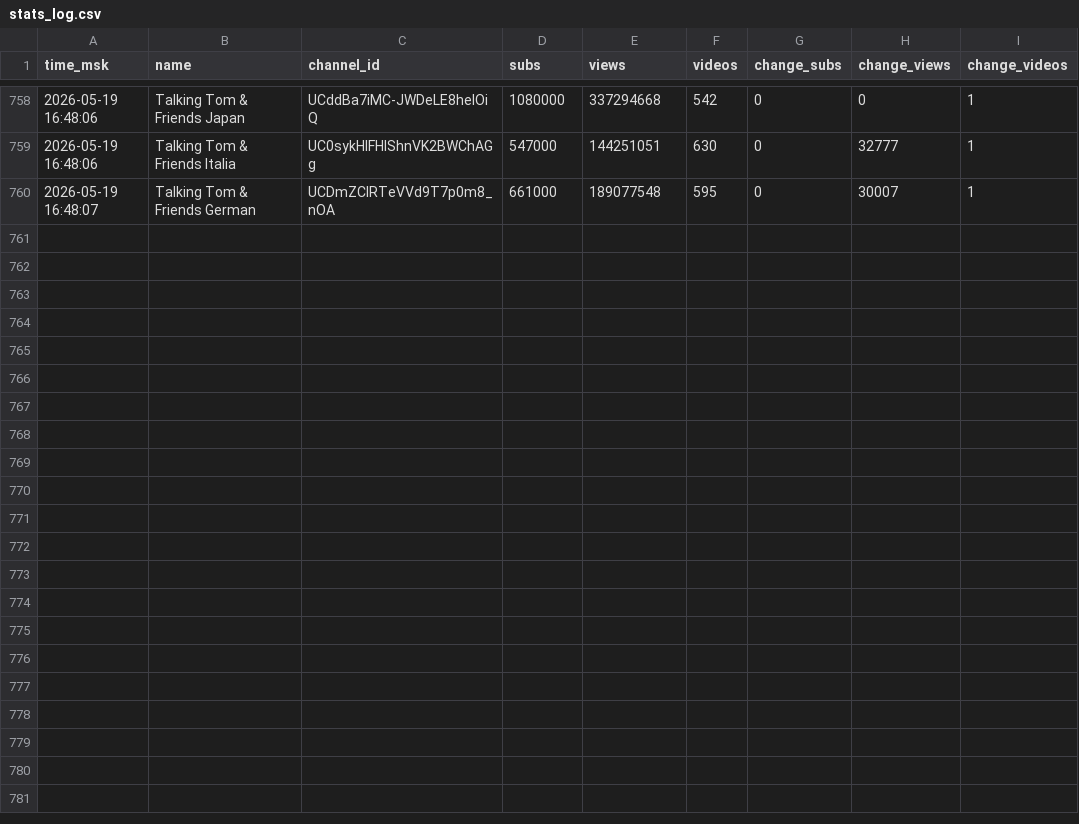
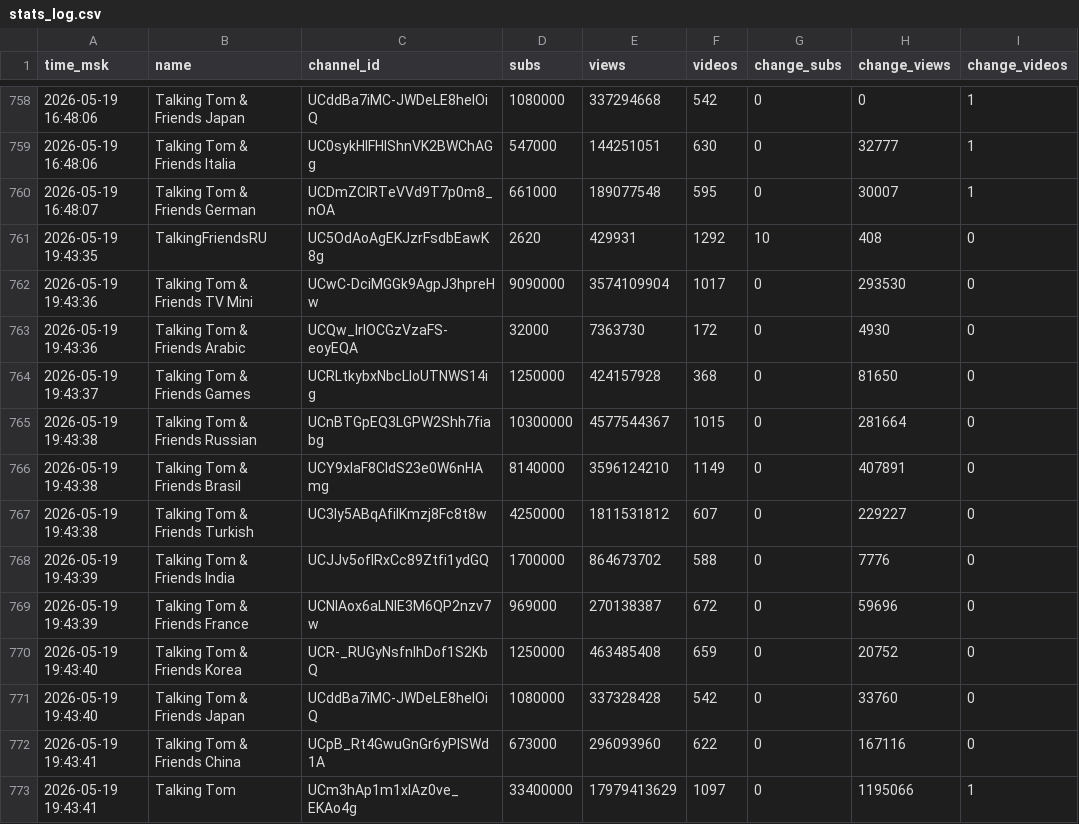
Before and after one commit to PozzisMine/TalkingFriendsStats, a CSV file: stats_log.csv, drawn as a sheet; only a part is shown, gaps mark what is left out; the diff names each change by its address in the sheet, - before the commit and + after, or states it on an @@ line.

```diff
--- a/stats_log.csv
+++ b/stats_log.csv
+row 761: 2026-05-19 19:43:35 | TalkingFriendsRU | UC5OdAoAgEKJzrFsdbEawK8g | 2620 | 429931 | 1292 | 10 | 408 | 0
+row 762: 2026-05-19 19:43:36 | Talking Tom & Friends TV Mini | UCwC-DciMGGk9AgpJ3hpreHw | 9090000 | 3574109904 | 1017 | 0 | 293530 | 0
+row 763: 2026-05-19 19:43:36 | Talking Tom & Friends Arabic | UCQw_lrIOCGzVzaFS-eoyEQA | 32000 | 7363730 | 172 | 0 | 4930 | 0
+row 764: 2026-05-19 19:43:37 | Talking Tom & Friends Games | UCRLtkybxNbcLloUTNWS14ig | 1250000 | 424157928 | 368 | 0 | 81650 | 0
+row 765: 2026-05-19 19:43:38 | Talking Tom & Friends Russian | UCnBTGpEQ3LGPW2Shh7fiabg | 10300000 | 4577544367 | 1015 | 0 | 281664 | 0
+row 766: 2026-05-19 19:43:38 | Talking Tom & Friends Brasil | UCY9xIaF8CIdS23e0W6nHAmg | 8140000 | 3596124210 | 1149 | 0 | 407891 | 0
+row 767: 2026-05-19 19:43:38 | Talking Tom & Friends Turkish | UC3ly5ABqAfilKmzj8Fc8t8w | 4250000 | 1811531812 | 607 | 0 | 229227 | 0
+row 768: 2026-05-19 19:43:39 | Talking Tom & Friends India | UCJJv5oflRxCc89Ztfi1ydGQ | 1700000 | 864673702 | 588 | 0 | 7776 | 0
+row 769: 2026-05-19 19:43:39 | Talking Tom & Friends France | UCNlAox6aLNlE3M6QP2nzv7w | 969000 | 270138387 | 672 | 0 | 59696 | 0
+row 770: 2026-05-19 19:43:40 | Talking Tom & Friends Korea | UCR-_RUGyNsfnlhDof1S2KbQ | 1250000 | 463485408 | 659 | 0 | 20752 | 0
+row 771: 2026-05-19 19:43:40 | Talking Tom & Friends Japan | UCddBa7iMC-JWDeLE8helOiQ | 1080000 | 337328428 | 542 | 0 | 33760 | 0
+row 772: 2026-05-19 19:43:41 | Talking Tom & Friends China | UCpB_Rt4GwuGnGr6yPISWd1A | 673000 | 296093960 | 622 | 0 | 167116 | 0
+row 773: 2026-05-19 19:43:41 | Talking Tom | UCm3hAp1m1xlAz0ve_EKAo4g | 33400000 | 17979413629 | 1097 | 0 | 1195066 | 1
```
Also changed, not shown: 1 other file.
